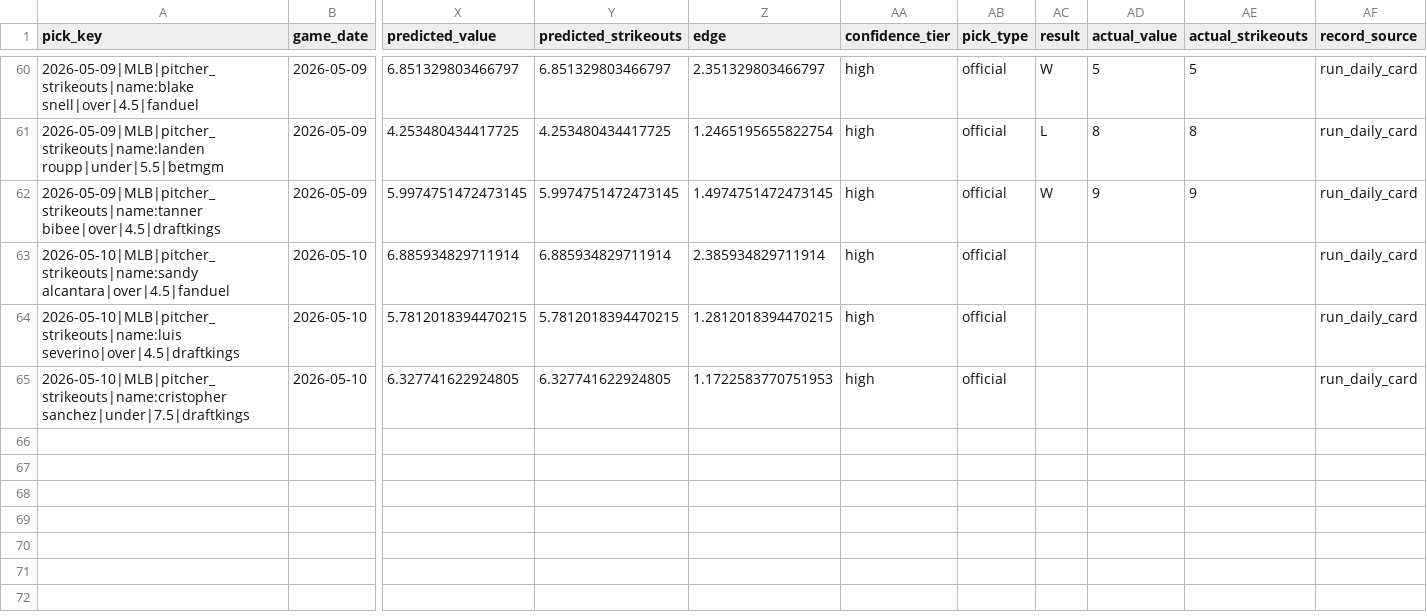
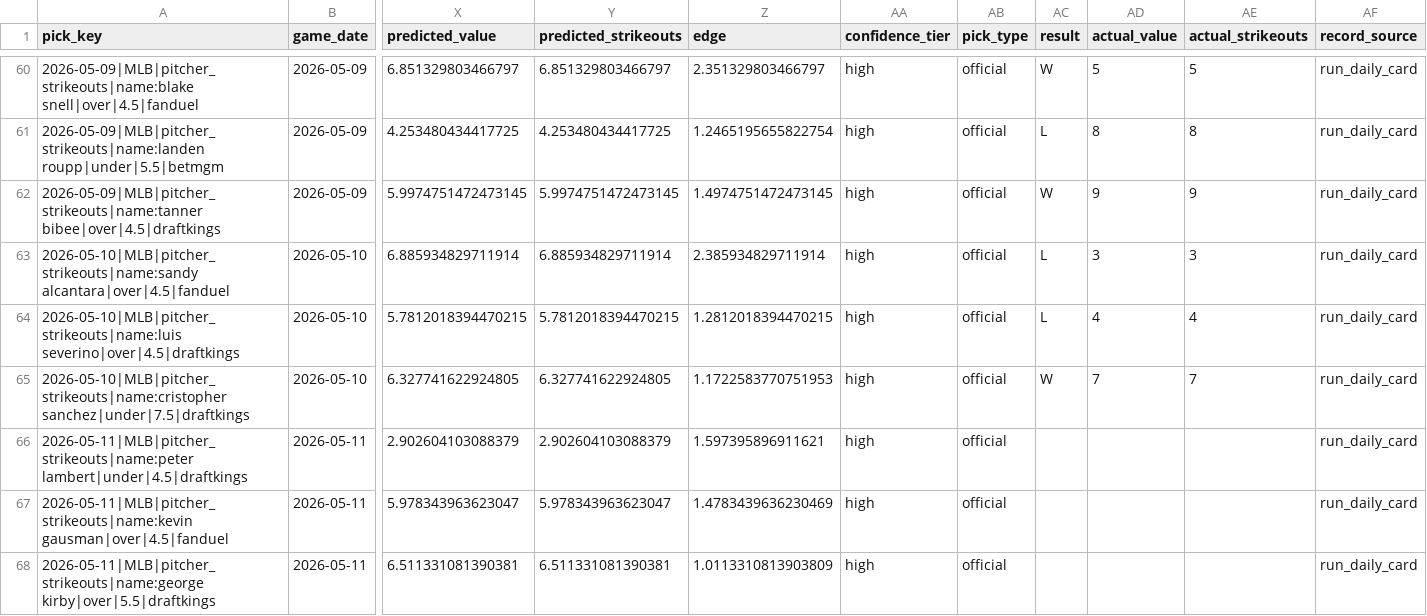
Before and after one commit to Ethrogo/proGramble, a CSV file: MLB/data/tracking/official_picks_history.csv, drawn as a sheet; only a part is shown, gaps mark what is left out; rows hold the shown columns only; the diff names each change by its address in the sheet, - before the commit and + after, or states it on an @@ line.

```diff
--- a/MLB/data/tracking/official_picks_history.csv
+++ b/MLB/data/tracking/official_picks_history.csv
-AC63:AC64 (result): (empty)
+AC63:AC64 (result): L
-AD63 (actual_value): (empty)
+AD63 (actual_value): 3
-AE63 (actual_strikeouts): (empty)
+AE63 (actual_strikeouts): 3
-AD64 (actual_value): (empty)
+AD64 (actual_value): 4
-AE64 (actual_strikeouts): (empty)
+AE64 (actual_strikeouts): 4
-AC65 (result): (empty)
+AC65 (result): W
-AD65 (actual_value): (empty)
+AD65 (actual_value): 7
-AE65 (actual_strikeouts): (empty)
+AE65 (actual_strikeouts): 7
+row 66: 2026-05-11|MLB|pitcher_strikeouts|name:peter lambert|under|4.5|draftkings | 2026-05-11 | 2.902604103088379 | 2.902604103088379 | 1.597395896911621 | high | official |  |  |  | run_daily_card
+row 67: 2026-05-11|MLB|pitcher_strikeouts|name:kevin gausman|over|4.5|fanduel | 2026-05-11 | 5.978343963623047 | 5.978343963623047 | 1.4783439636230469 | high | official |  |  |  | run_daily_card
+row 68: 2026-05-11|MLB|pitcher_strikeouts|name:george kirby|over|5.5|draftkings | 2026-05-11 | 6.511331081390381 | 6.511331081390381 | 1.0113310813903809 | high | official |  |  |  | run_daily_card
```
Also changed, not shown: MLB/data/tracking/official_picks_profit_by_book.csv, MLB/data/tracking/official_picks_profit_report.csv, 2 other files.
